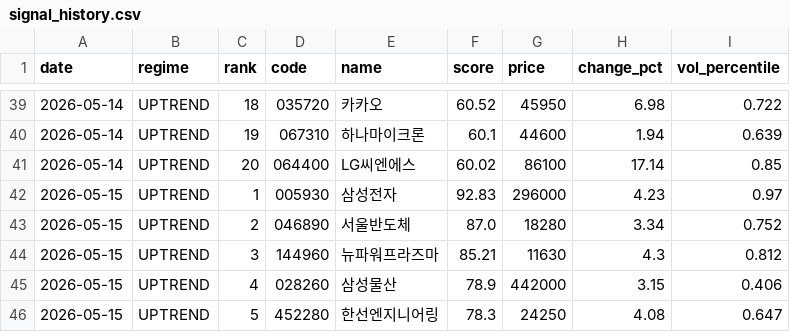
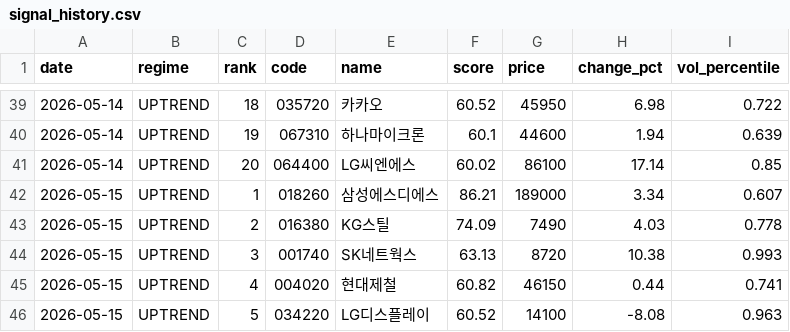
Before and after one commit to stanleyim/choonsimi, a CSV file: signal_history.csv, drawn as a sheet; only a part is shown, gaps mark what is left out; the diff covers the shown part only.

```diff
--- a/signal_history.csv
+++ b/signal_history.csv
@@ -41,6 +41,6 @@
 2026-05-14,UPTREND,20,064400,LG씨엔에스,60.02,86100,17.14,0.85
-2026-05-15,UPTREND,1,005930,삼성전자,92.83,296000,4.23,0.97
-2026-05-15,UPTREND,2,046890,서울반도체,87.0,18280,3.34,0.752
-2026-05-15,UPTREND,3,144960,뉴파워프라즈마,85.21,11630,4.3,0.812
-2026-05-15,UPTREND,4,028260,삼성물산,78.9,442000,3.15,0.406
-2026-05-15,UPTREND,5,452280,한선엔지니어링,78.3,24250,4.08,0.647
+2026-05-15,UPTREND,1,018260,삼성에스디에스,86.21,189000,3.34,0.607
+2026-05-15,UPTREND,2,016380,KG스틸,74.09,7490,4.03,0.778
+2026-05-15,UPTREND,3,001740,SK네트웍스,63.13,8720,10.38,0.993
+2026-05-15,UPTREND,4,004020,현대제철,60.82,46150,0.44,0.741
+2026-05-15,UPTREND,5,034220,LG디스플레이,60.52,14100,-8.08,0.963
```
Also changed, not shown: 3 added rows, 3 removed rows and 71 edited cells elsewhere in this file, 6 other files.
